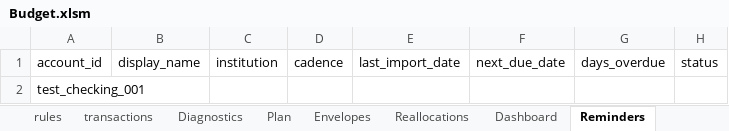
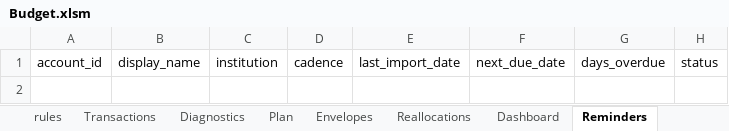
Before and after one commit to emm5317/rubymoney, an Excel workbook: excel/Budget.xlsm, sheet Reminders, drawn as a sheet; values as stored, in another font and other column widths than the file's, no borders; charts and pictures and table styles not drawn; the diff names each change by its address in the sheet, - before the commit and + after, or states it on an @@ line.

```diff
--- a/excel/Budget.xlsm (sheet Reminders)
+++ b/excel/Budget.xlsm (sheet Reminders)
-sheet tab: transactions
+sheet tab: Transactions
-row 2: test_checking_001
```
Also changed, not shown: sheet Import Assistant, sheet accounts, sheet Diagnostics, charts or pictures, 30 other files.
